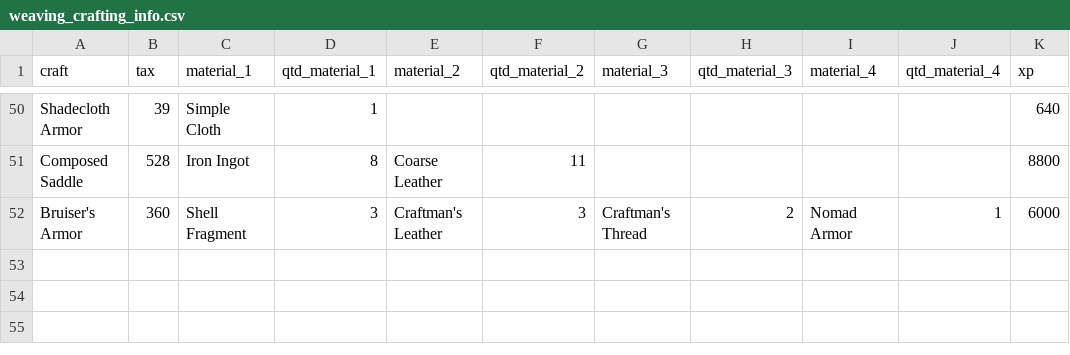
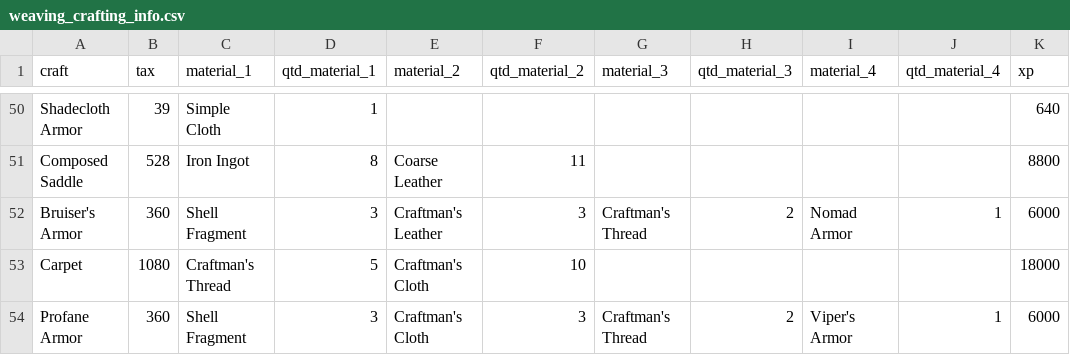
Before and after one commit to americoalmeidaf/ravendawn-calculators, a CSV file: weaving_crafting_info.csv, drawn as a sheet; only a part is shown, gaps mark what is left out.

Commit message:
adding armors t3

```diff
--- a/weaving_crafting_info.csv
+++ b/weaving_crafting_info.csv
@@ -52 +52,3 @@ Composed Saddle,528,Iron Ingot,8,Coarse Leather,11,,,,,8800
 Bruiser's Armor,360,Shell Fragment,3,Craftman's Leather,3,Craftman's Thread,2,Nomad Armor,1,6000
+Carpet,1080,Craftman's Thread,5,Craftman's Cloth,10,,,,,18000
+Profane Armor,360,Shell Fragment,3,Craftman's Cloth,3,Craftman's Thread,2,Viper's Armor,1,6000
```
Also changed, not shown: weaving_materials.csv.
